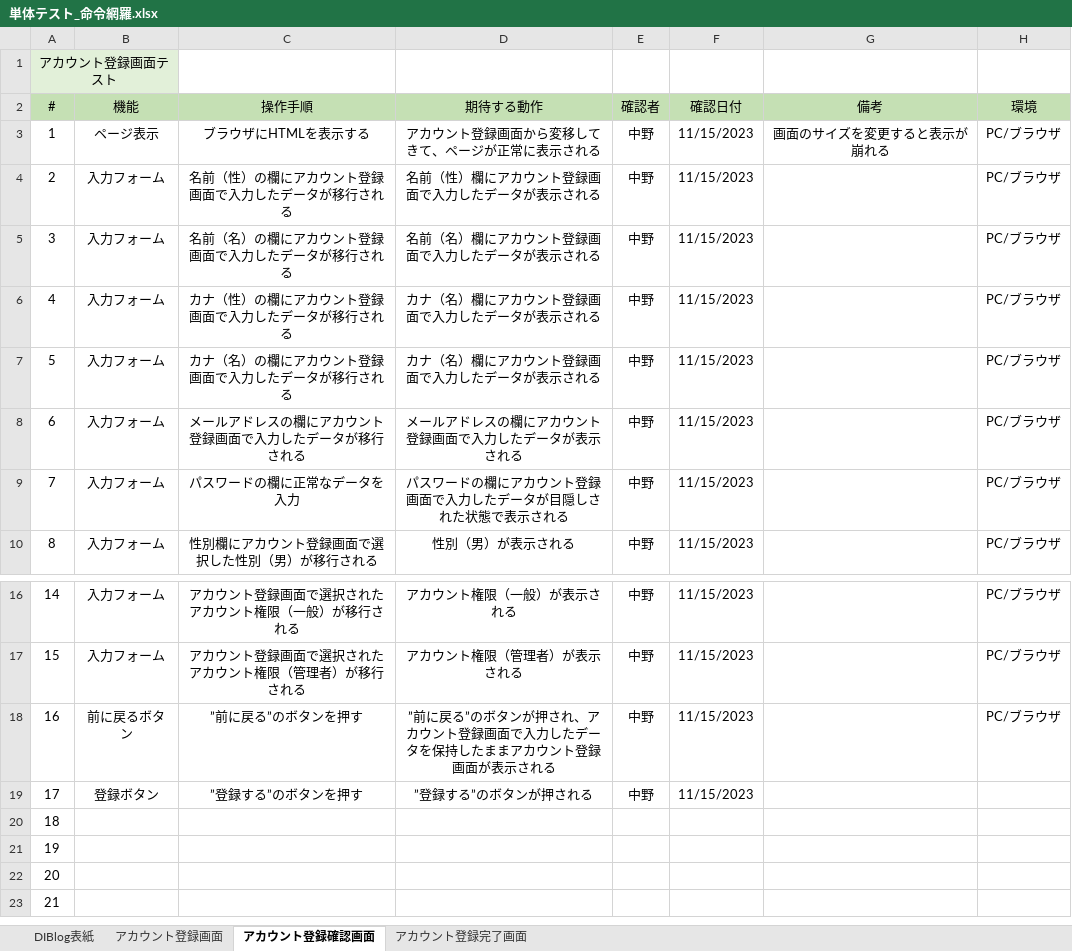
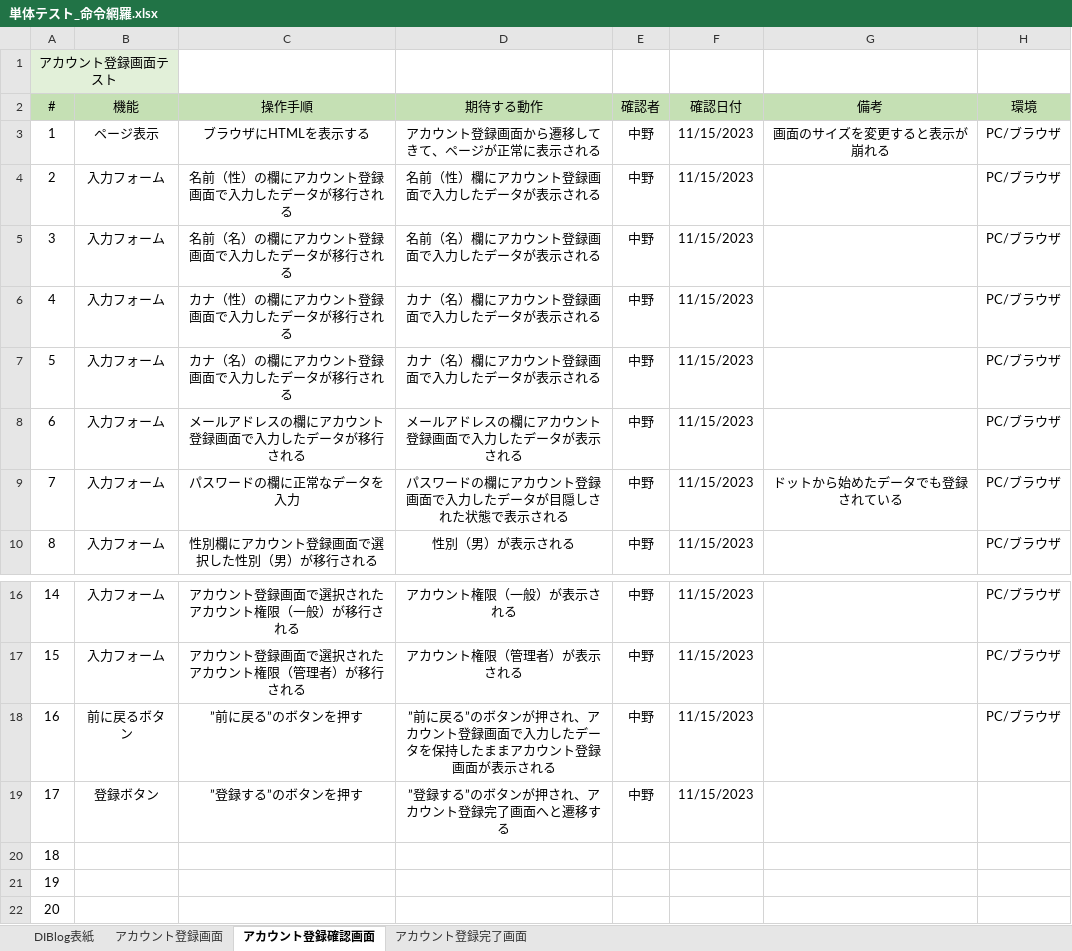
Before and after one commit to KokiNakano-14/account, an Excel workbook: client_account/test_Excel/単体テスト_命令網羅.xlsx, sheet アカウント登録確認画面, drawn as a sheet; only a part is shown, gaps mark what is left out; the shorter side is filled out with more unchanged rows; values as stored, in another font and other column widths than the file's, no borders; the diff names each change by its address in the sheet, - before the commit and + after, or states it on an @@ line.

```diff
--- a/client_account/test_Excel/単体テスト_命令網羅.xlsx (sheet アカウント登録確認画面)
+++ b/client_account/test_Excel/単体テスト_命令網羅.xlsx (sheet アカウント登録確認画面)
-D3 (期待する動作): アカウント登録画面から変移してきて、ページが正常に表示される
+D3 (期待する動作): アカウント登録画面から遷移してきて、ページが正常に表示される
-G9 (備考): (empty)
+G9 (備考): ドットから始めたデータでも登録されている
-D19 (期待する動作): ”登録する”のボタンが押される
+D19 (期待する動作): ”登録する”のボタンが押され、アカウント登録完了画面へと遷移する
```
Also changed, not shown: sheet アカウント登録画面, sheet DIBlog表紙, sheet アカウント登録完了画面.
